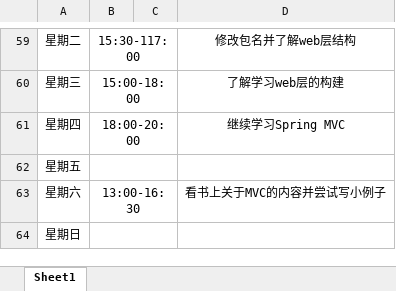
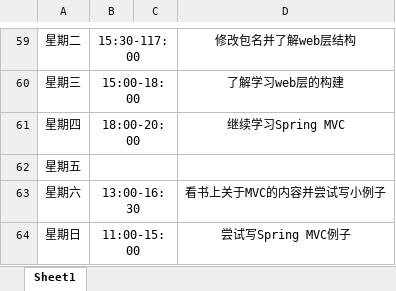
Before and after one commit to ly934060690/OSALS, an Excel workbook: doc/log/201708044207邢朋举.xlsx, sheet Sheet1, drawn as a sheet; only a part is shown, gaps mark what is left out; values as stored, in another font and other column widths than the file's, no borders; the diff names each change by its address in the sheet, - before the commit and + after, or states it on an @@ line.

Commit message:
Update 201708044207邢朋举.xlsx

```diff
--- a/doc/log/201708044207邢朋举.xlsx (sheet Sheet1)
+++ b/doc/log/201708044207邢朋举.xlsx (sheet Sheet1)
-B64: (empty)
+B64: 11:00-15:00
-D64: (empty)
+D64: 尝试写Spring MVC例子
```
